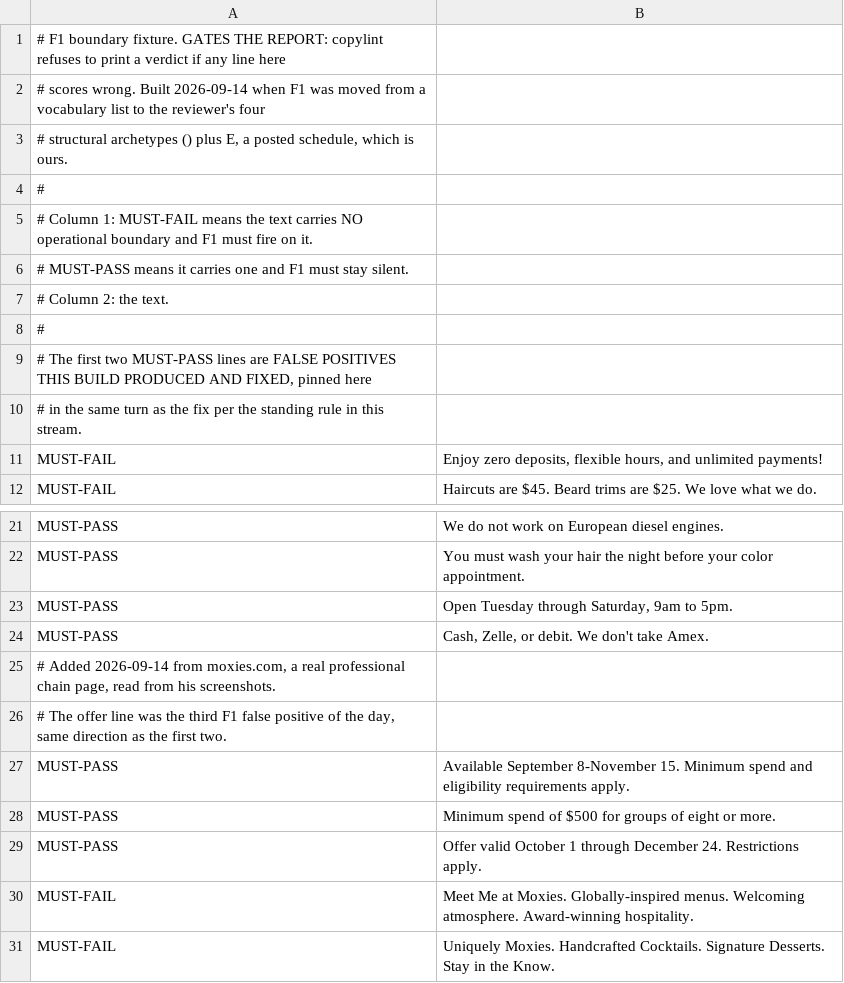
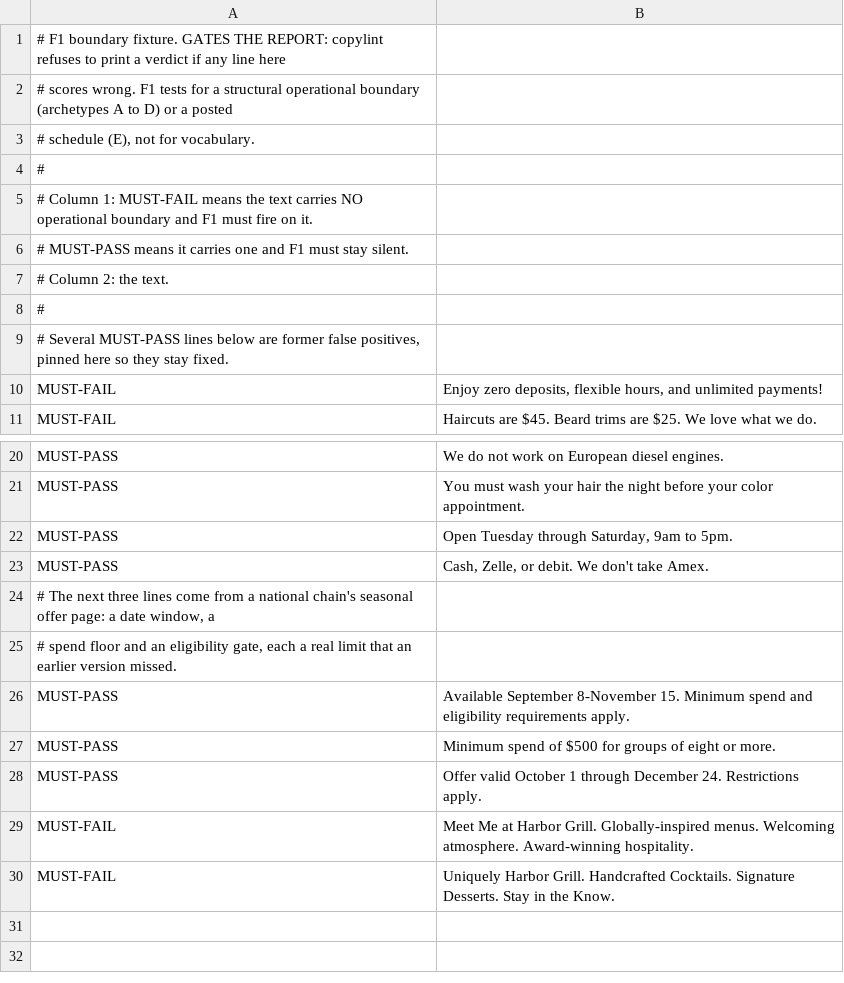
Before and after one commit to sagespence/copylint, a TSV file: corpus/f1-boundary-fixture.tsv, drawn as a sheet; only a part is shown, gaps mark what is left out.

```diff
--- a/corpus/f1-boundary-fixture.tsv
+++ b/corpus/f1-boundary-fixture.tsv
@@ -1,4 +1,4 @@
 # F1 boundary fixture. GATES THE REPORT: copylint refuses to print a verdict if any line here
-# scores wrong. Built 2026-09-14 when F1 was moved from a vocabulary list to the reviewer's four
-# structural archetypes () plus E, a posted schedule, which is ours.
+# scores wrong. F1 tests for a structural operational boundary (archetypes A to D) or a posted
+# schedule (E), not for vocabulary.
 #
@@ -8,4 +8,3 @@
 #
-# The first two MUST-PASS lines are FALSE POSITIVES THIS BUILD PRODUCED AND FIXED, pinned here
-# in the same turn as the fix per the standing rule in this stream.
+# Several MUST-PASS lines below are former false positives, pinned here so they stay fixed.
 MUST-FAIL	Enjoy zero deposits, flexible hours, and unlimited payments!
@@ -24,4 +23,4 @@ MUST-PASS	Open Tuesday through Saturday, 9am to 5pm.
 MUST-PASS	Cash, Zelle, or debit. We don't take Amex.
-# Added 2026-09-14 from moxies.com, a real professional chain page, read from his screenshots.
-# The offer line was the third F1 false positive of the day, same direction as the first two.
+# The next three lines come from a national chain's seasonal offer page: a date window, a
+# spend floor and an eligibility gate, each a real limit that an earlier version missed.
 MUST-PASS	Available September 8-November 15. Minimum spend and eligibility requirements apply.
@@ -29,3 +28,3 @@ MUST-PASS	Minimum spend of $500 for groups of eight or more.
 MUST-PASS	Offer valid October 1 through December 24. Restrictions apply.
-MUST-FAIL	Meet Me at Moxies. Globally-inspired menus. Welcoming atmosphere. Award-winning hospitality.
-MUST-FAIL	Uniquely Moxies. Handcrafted Cocktails. Signature Desserts. Stay in the Know.
+MUST-FAIL	Meet Me at Harbor Grill. Globally-inspired menus. Welcoming atmosphere. Award-winning hospitality.
+MUST-FAIL	Uniquely Harbor Grill. Handcrafted Cocktails. Signature Desserts. Stay in the Know.
```
Also changed, not shown: corpus/m11-label-fixture.tsv, 8 other files.
